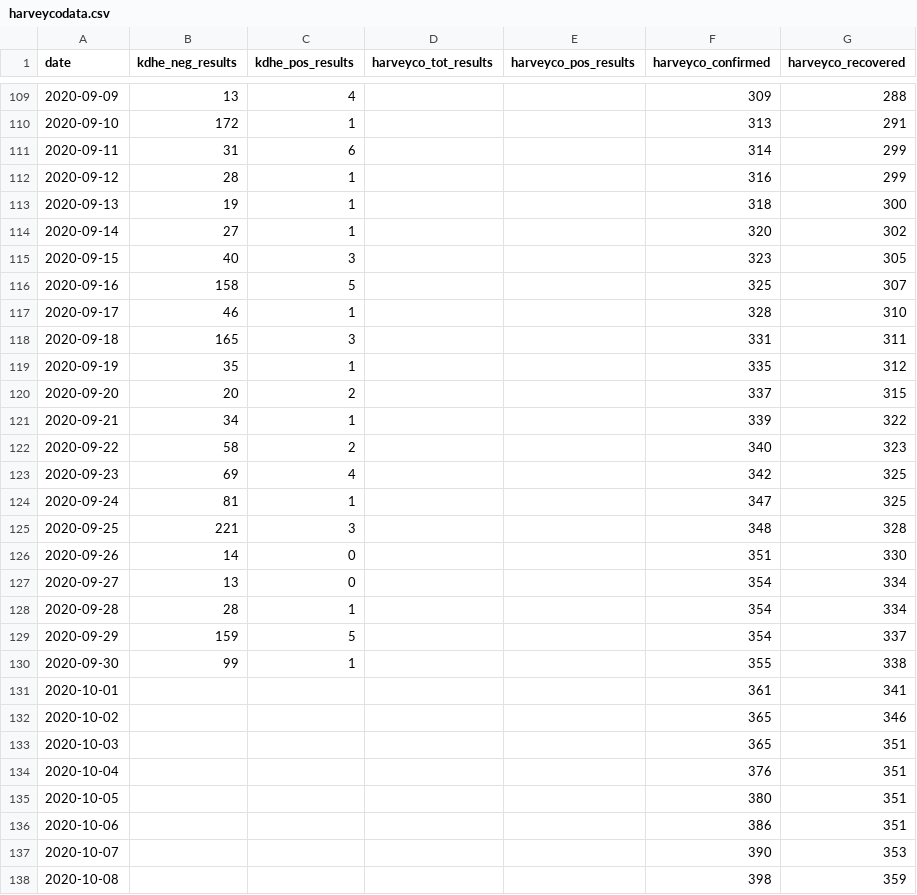
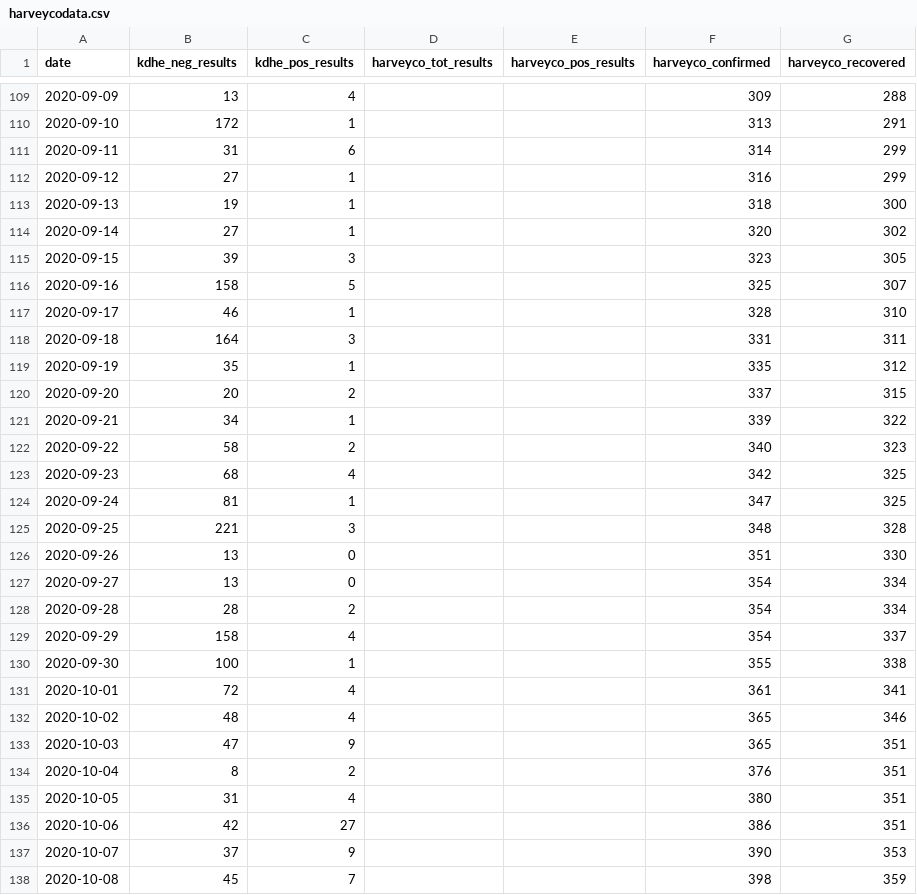
Before and after one commit to jgoerzen/covid19-data, a CSV file: harveycodata.csv, drawn as a sheet; only a part is shown, gaps mark what is left out; the diff covers the shown part only.

Commit message:
update

```diff
--- a/harveycodata.csv
+++ b/harveycodata.csv
@@ -111,9 +111,9 @@ date,kdhe_neg_results,kdhe_pos_results,harveyco_tot_results,harveyco_pos_results
 2020-09-11,31,6,,,314,299
-2020-09-12,28,1,,,316,299
+2020-09-12,27,1,,,316,299
 2020-09-13,19,1,,,318,300
 2020-09-14,27,1,,,320,302
-2020-09-15,40,3,,,323,305
+2020-09-15,39,3,,,323,305
 2020-09-16,158,5,,,325,307
 2020-09-17,46,1,,,328,310
-2020-09-18,165,3,,,331,311
+2020-09-18,164,3,,,331,311
 2020-09-19,35,1,,,335,312
@@ -122,17 +122,17 @@ date,kdhe_neg_results,kdhe_pos_results,harveyco_tot_results,harveyco_pos_results
 2020-09-22,58,2,,,340,323
-2020-09-23,69,4,,,342,325
+2020-09-23,68,4,,,342,325
 2020-09-24,81,1,,,347,325
 2020-09-25,221,3,,,348,328
-2020-09-26,14,0,,,351,330
+2020-09-26,13,0,,,351,330
 2020-09-27,13,0,,,354,334
-2020-09-28,28,1,,,354,334
-2020-09-29,159,5,,,354,337
-2020-09-30,99,1,,,355,338
-2020-10-01,,,,,361,341
-2020-10-02,,,,,365,346
-2020-10-03,,,,,365,351
-2020-10-04,,,,,376,351
-2020-10-05,,,,,380,351
-2020-10-06,,,,,386,351
-2020-10-07,,,,,390,353
-2020-10-08,,,,,398,359
+2020-09-28,28,2,,,354,334
+2020-09-29,158,4,,,354,337
+2020-09-30,100,1,,,355,338
+2020-10-01,72,4,,,361,341
+2020-10-02,48,4,,,365,346
+2020-10-03,47,9,,,365,351
+2020-10-04,8,2,,,376,351
+2020-10-05,31,4,,,380,351
+2020-10-06,42,27,,,386,351
+2020-10-07,37,9,,,390,353
+2020-10-08,45,7,,,398,359
```
Also changed, not shown: 4 added rows and 1 edited cell elsewhere in this file.
